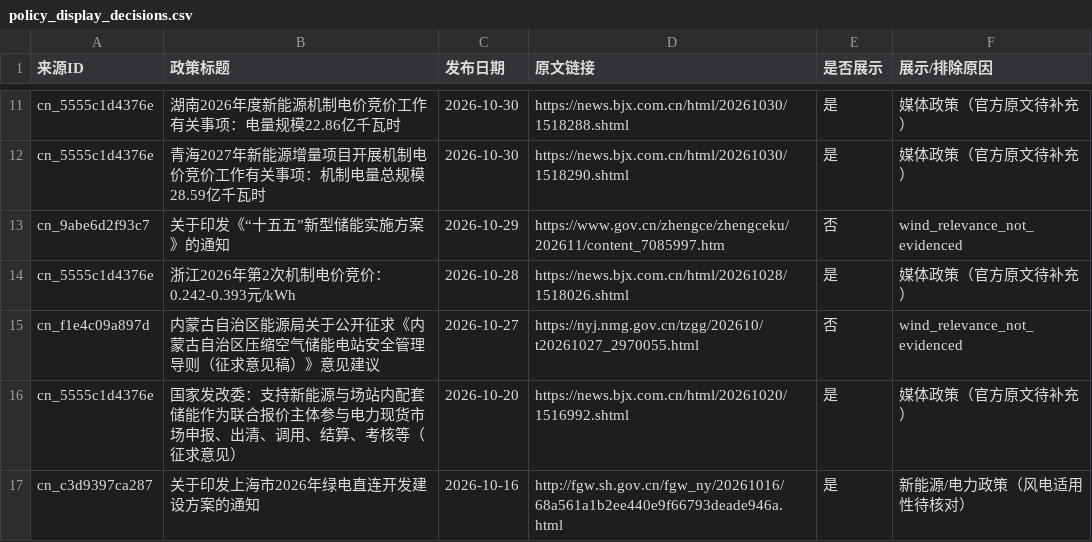
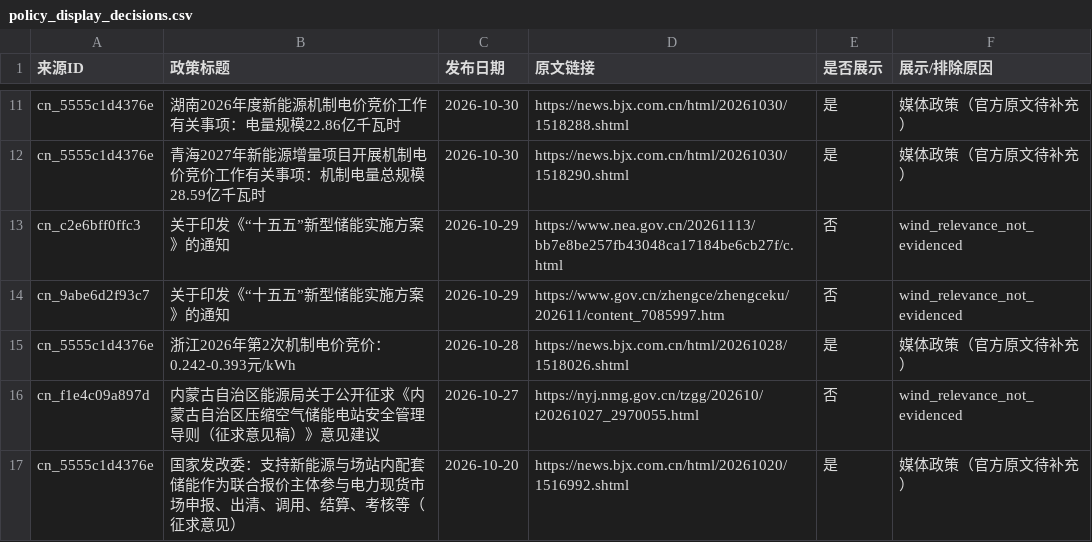
Before and after one commit to fengcy85/wind-policyV7, a CSV file: site/data/policy_display_decisions.csv, drawn as a sheet; only a part is shown, gaps mark what is left out; the shorter side is filled out with more unchanged rows; the diff names each change by its address in the sheet, - before the commit and + after, or states it on an @@ line.

```diff
--- a/site/data/policy_display_decisions.csv
+++ b/site/data/policy_display_decisions.csv
+row 13: cn_c2e6bff0ffc3 | 关于印发《“十五五”新型储能实施方案》的通知 | 2026-10-29 | https://www.nea.gov.cn/20261113/bb7e8be257fb43048ca17184be6cb27f/c.html | 否 | wind_relevance_not_evidenced
```
Also changed, not shown: site/data/policy_site_acceptance.csv, site/data/wind_news.csv, 14 other files.
